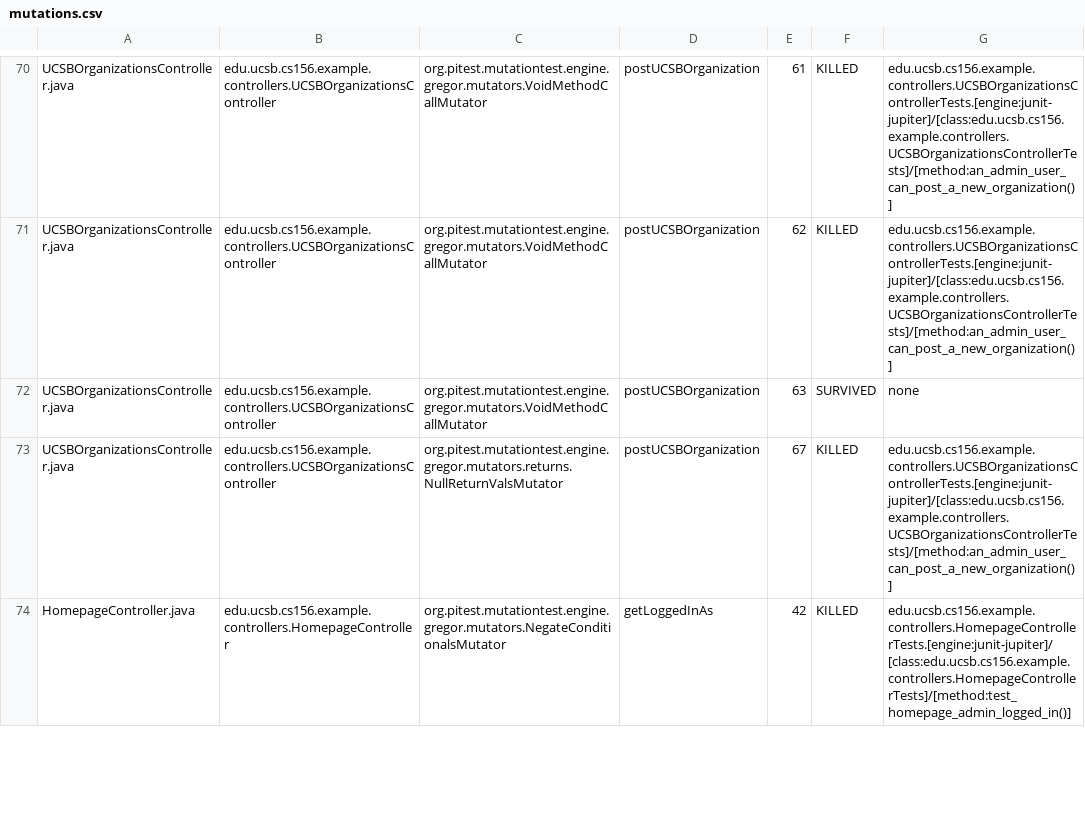
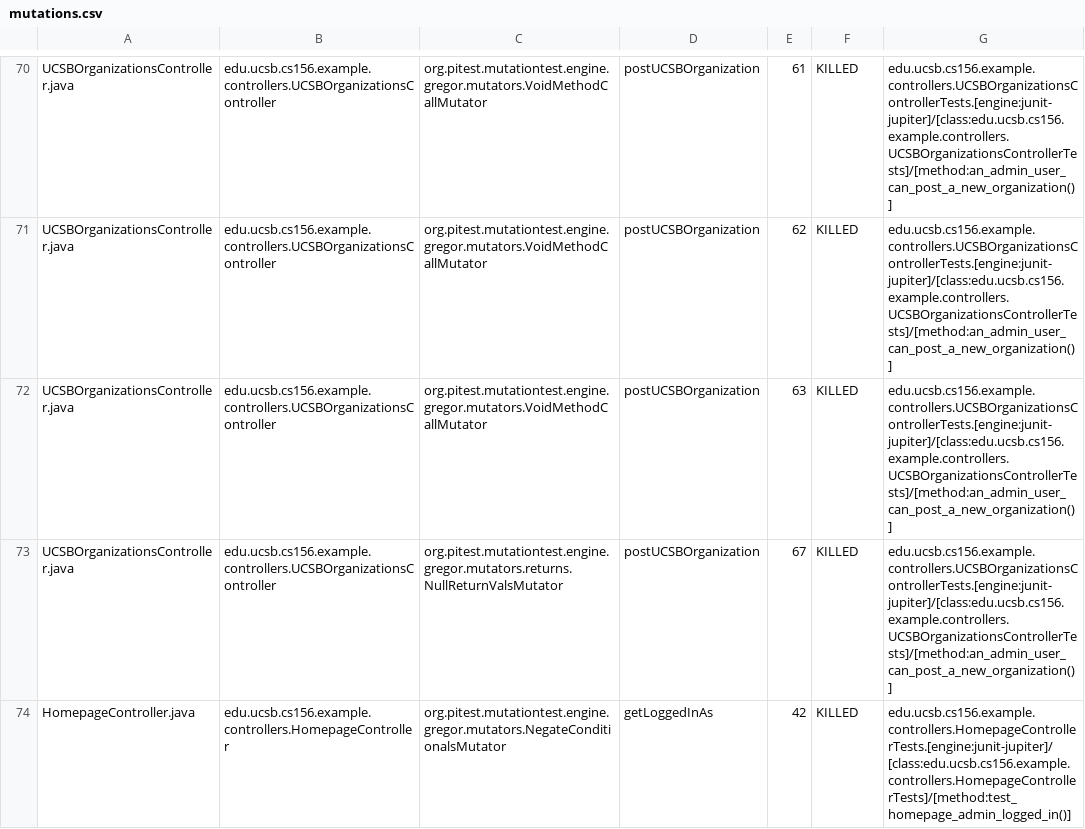
Before and after one commit to ucsb-cs156-f26/team01-f26-08, a CSV file: prs/44/pitest/mutations.csv, drawn as a sheet; only a part is shown, gaps mark what is left out.

Commit message:
Deploying to gh-pages from @ ucsb-cs156-f26/team01-f26-08@a64c201367349e65ae303710b4b98af479a5c66d 🚀

```diff
--- a/prs/44/pitest/mutations.csv
+++ b/prs/44/pitest/mutations.csv
@@ -71,3 +71,3 @@ UCSBOrganizationsController.java,edu.ucsb.cs156.example.controllers.UCSBOrganiza
 UCSBOrganizationsController.java,edu.ucsb.cs156.example.controllers.UCSBOrganizationsController,org.pitest.mutationtest.engine.gregor.mutators.VoidMethodCallMutator,postUCSBOrganization,62,KILLED,edu.ucsb.cs156.example.controllers.UCSBOrganizationsControllerTests.[engine:junit-jupiter]/[class:edu.ucsb.cs156.example.controllers.UCSBOrganizationsControllerTests]/[method:an_admin_user_can_post_a_new_organization()]
-UCSBOrganizationsController.java,edu.ucsb.cs156.example.controllers.UCSBOrganizationsController,org.pitest.mutationtest.engine.gregor.mutators.VoidMethodCallMutator,postUCSBOrganization,63,SURVIVED,none
+UCSBOrganizationsController.java,edu.ucsb.cs156.example.controllers.UCSBOrganizationsController,org.pitest.mutationtest.engine.gregor.mutators.VoidMethodCallMutator,postUCSBOrganization,63,KILLED,edu.ucsb.cs156.example.controllers.UCSBOrganizationsControllerTests.[engine:junit-jupiter]/[class:edu.ucsb.cs156.example.controllers.UCSBOrganizationsControllerTests]/[method:an_admin_user_can_post_a_new_organization()]
 UCSBOrganizationsController.java,edu.ucsb.cs156.example.controllers.UCSBOrganizationsController,org.pitest.mutationtest.engine.gregor.mutators.returns.NullReturnValsMutator,postUCSBOrganization,67,KILLED,edu.ucsb.cs156.example.controllers.UCSBOrganizationsControllerTests.[engine:junit-jupiter]/[class:edu.ucsb.cs156.example.controllers.UCSBOrganizationsControllerTests]/[method:an_admin_user_can_post_a_new_organization()]
```
Also changed, not shown: 20 other files.
